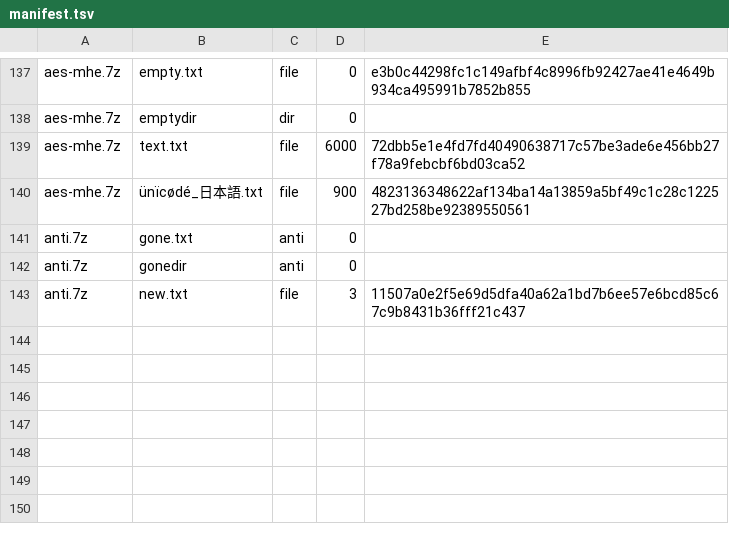
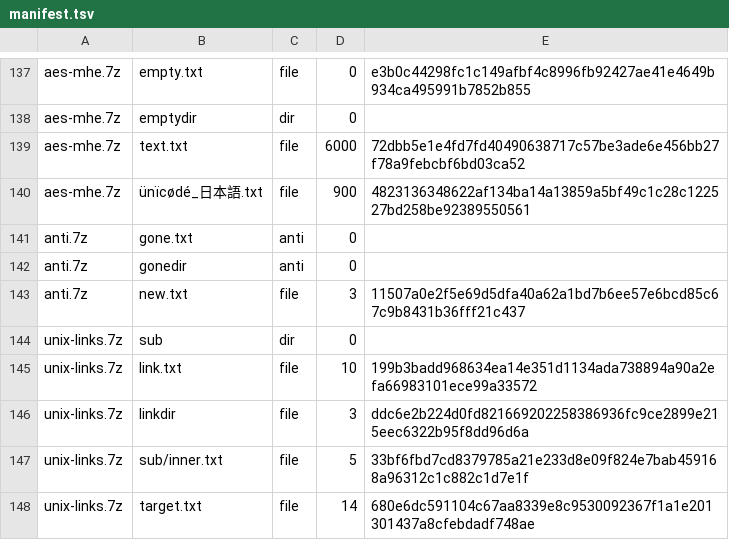
Before and after one commit to Hawkynt/CompressionWorkbench, a TSV file: Compression.Tests/SevenZip/ConformanceVectors/manifest.tsv, drawn as a sheet; only a part is shown, gaps mark what is left out.

Commit message:
+ 7z: Unix modes, symbolic links and file times both ways
Reading: a Unix 7-Zip records the Unix mode in the high 16 bits of the
attributes (flag 0x8000) and stores a symbolic link (-snl) as an entry of
type S_IFLNK whose data is the target. SevenZipEntry exposes UnixMode and
IsSymlink; the descriptor lists such entries as links with their target.
(Windows 7-Zip stores a -snl junction or link as attributes only - a
directory with the reparse flag and no data - so there is nothing more to
read there; 7z has no hard links, -snh is refused by 7-Zip for 7z.)

Writing: Create put names and bytes in the archive and nothing else, so
7-Zip extracted every file with the extraction time. Each entry now
carries the input's times (its metadata, else the file's modification
time) and attributes: a Unix mode from the metadata as Unix 7-Zip writes
it, else read-only/hidden/system/archive from the Windows file.

Proof: unix-links.7z (7-Zip 23.01 on Linux, -snl; checked in with its
manifest) lists both links with their targets and the 0640/0750 modes;
the same is checked live against WSL's 7z. 7-Zip 26.04 restores the
modification time of every file our descriptor wrote, and a read-only
hidden file's attributes; our Unix modes read back as 0100755/0100600.

Sourcing: rung 3 (7-Zip's behaviour measured: 7z l -slt of its archives,
the attributes it restores).

```diff
--- a/Compression.Tests/SevenZip/ConformanceVectors/manifest.tsv
+++ b/Compression.Tests/SevenZip/ConformanceVectors/manifest.tsv
@@ -143 +143,6 @@ anti.7z	gonedir	anti	0
 anti.7z	new.txt	file	3	11507a0e2f5e69d5dfa40a62a1bd7b6ee57e6bcd85c67c9b8431b36fff21c437
+unix-links.7z	sub	dir	0	
+unix-links.7z	link.txt	file	10	199b3badd968634ea14e351d1134ada738894a90a2efa66983101ece99a33572
+unix-links.7z	linkdir	file	3	ddc6e2b224d0fd821669202258386936fc9ce2899e215eec6322b95f8dd96d6a
+unix-links.7z	sub/inner.txt	file	5	33bf6fbd7cd8379785a21e233d8e09f824e7bab459168a96312c1c882c1d7e1f
+unix-links.7z	target.txt	file	14	680e6dc591104c67aa8339e8c9530092367f1a1e201301437a8cfebdadf748ae
```
Also changed, not shown: 9 other files.
